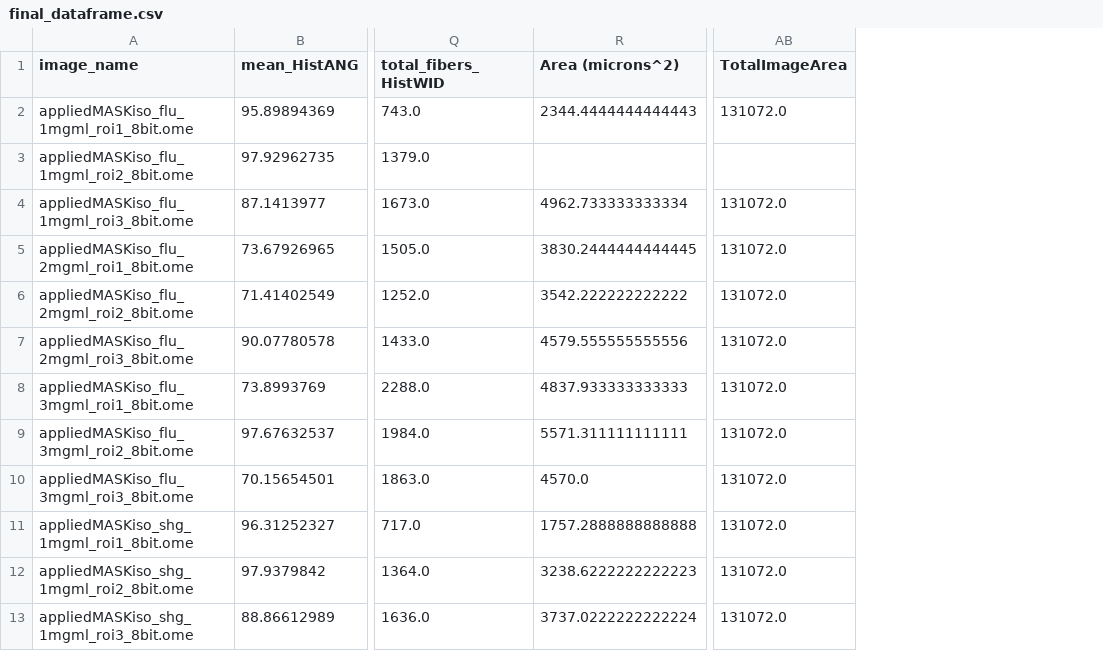
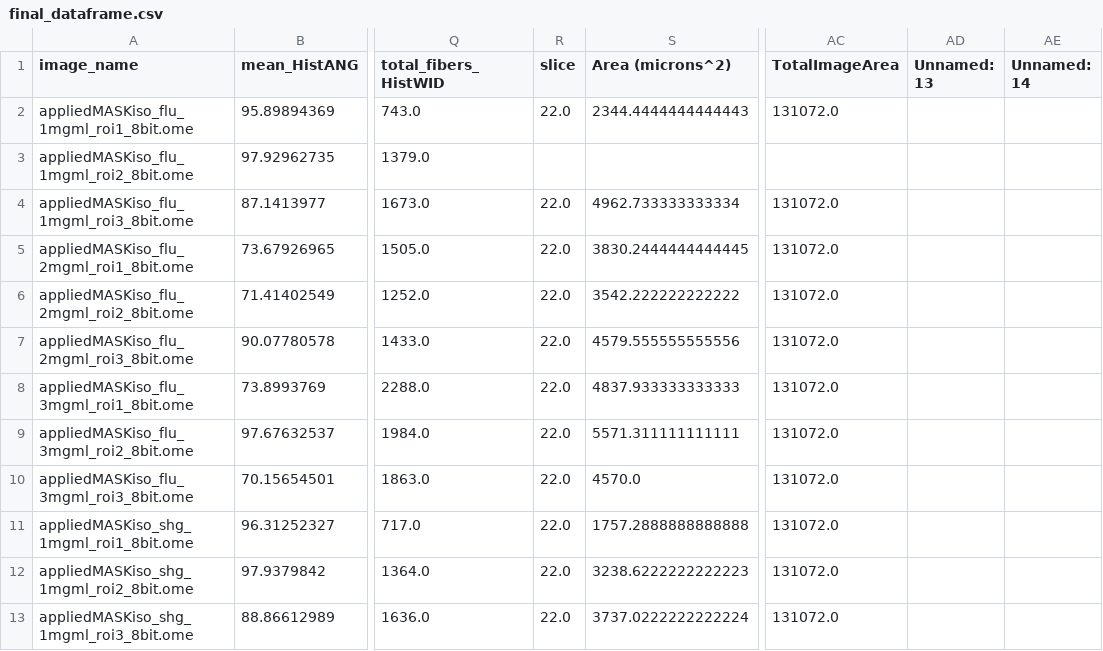
Before and after one commit to hwilson23/collagen_3D_multimetric-main, a CSV file: final_dataframe.csv, drawn as a sheet; only a part is shown, gaps mark what is left out; the diff names each change by its address in the sheet, - before the commit and + after, or states it on an @@ line.

```diff
--- a/final_dataframe.csv
+++ b/final_dataframe.csv
+column R (slice), rows 2-13: 22.0 |  | 22.0 | 22.0 | 22.0 | 22.0 | 22.0 | 22.0 | 22.0 | 22.0 | 22.0 | 22.0
+column AD (Unnamed: 13), empty
+column AE (Unnamed: 14), empty
```
Also changed, not shown: 4 other files.
